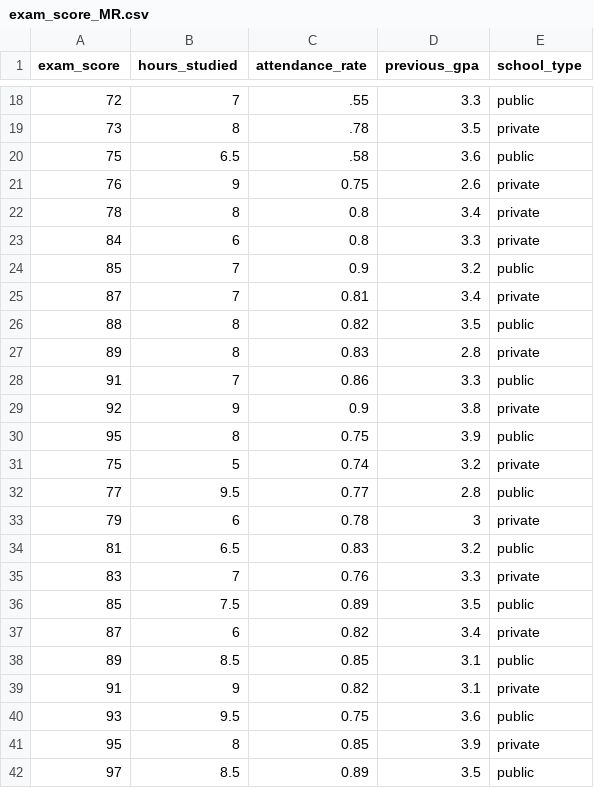
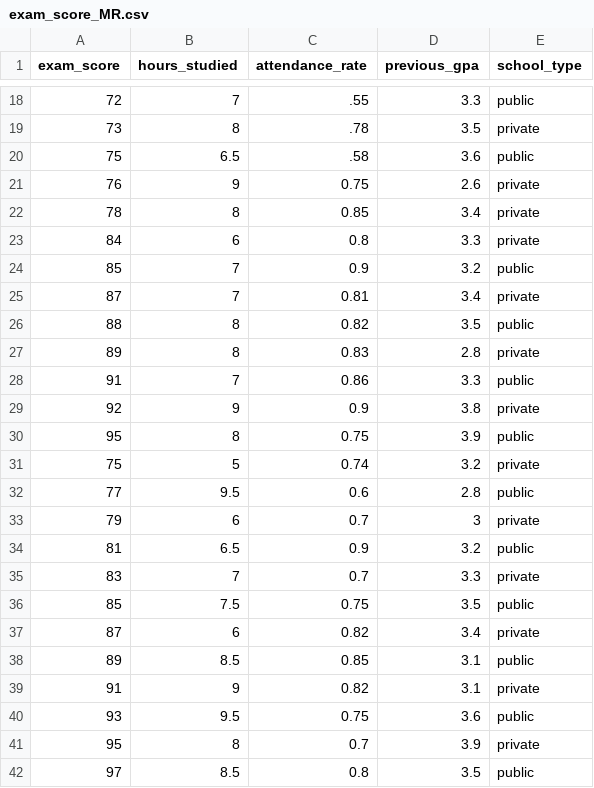
Before and after one commit to Rob-Whelan/sam2, a CSV file: exam_score_MR.csv, drawn as a sheet; only a part is shown, gaps mark what is left out.

Commit message:
Update exam_score_MR.csv

```diff
--- a/exam_score_MR.csv
+++ b/exam_score_MR.csv
@@ -21,3 +21,3 @@
 76,9,0.75,2.6,private
-78,8,0.8,3.4,private
+78,8,0.85,3.4,private
 84,6,0.8,3.3,private
@@ -31,7 +31,7 @@
 75,5,0.74,3.2,private
-77,9.5,0.77,2.8,public
-79,6,0.78,3,private
-81,6.5,0.83,3.2,public
-83,7,0.76,3.3,private
-85,7.5,0.89,3.5,public
+77,9.5,0.6,2.8,public
+79,6,0.7,3,private
+81,6.5,0.9,3.2,public
+83,7,0.7,3.3,private
+85,7.5,0.75,3.5,public
 87,6,0.82,3.4,private
@@ -40,3 +40,3 @@
 93,9.5,0.75,3.6,public
-95,8,0.85,3.9,private
-97,8.5,0.89,3.5,public
+95,8,0.7,3.9,private
+97,8.5,0.8,3.5,public
```
